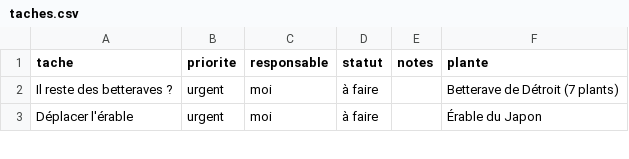
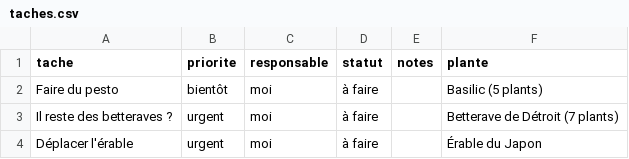
Before and after one commit to leblanctiphaine-px/Jardin, a CSV file: taches.csv, drawn as a sheet; only a part is shown.

Commit message:
Tâches : ajouter « Faire du pesto »

```diff
--- a/taches.csv
+++ b/taches.csv
@@ -1,2 +1,3 @@
 tache,priorite,responsable,statut,notes,plante
+Faire du pesto,bientôt,moi,à faire,,Basilic (5 plants)
 Il reste des betteraves ?,urgent,moi,à faire,,Betterave de Détroit (7 plants)
```
